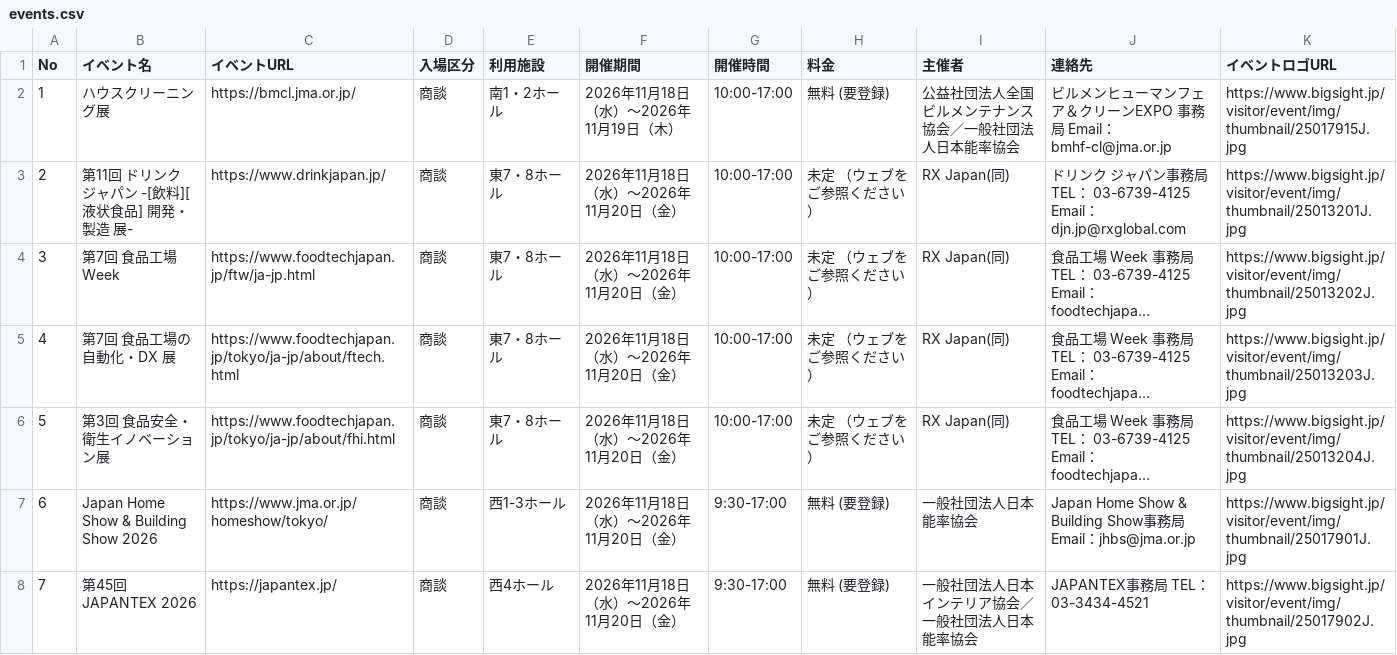
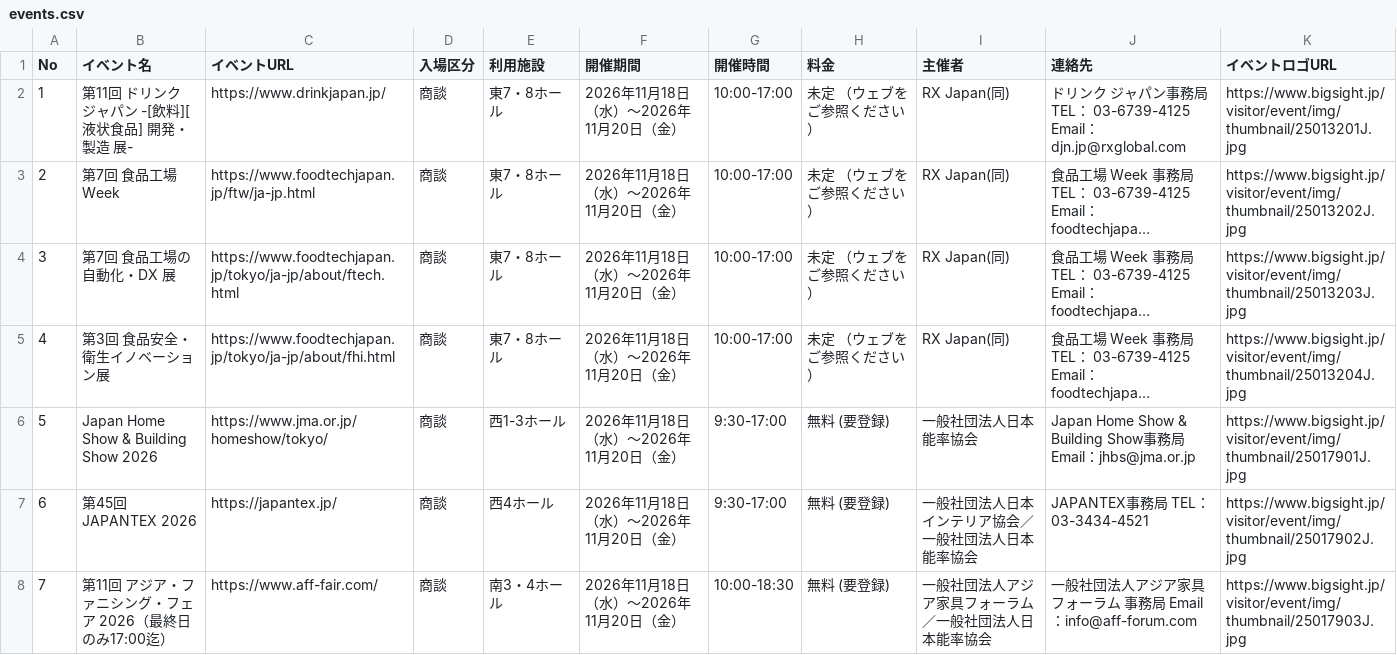
Before and after one commit to japan-tools/bigsight-event, a CSV file: events.csv, drawn as a sheet; only a part is shown; the shorter side is filled out with more unchanged rows; long unchanged cells end in …; removed rows and columns are numbered as before the commit, all else as after; the diff names each change by its address in the sheet, - before the commit and + after, or states it on an @@ line.

```diff
--- a/events.csv
+++ b/events.csv
-row 2: 1 | ハウスクリーニング展 | https://bmcl.jma.or.jp/ | 商談 | 南1・2ホール | 2026年11月18日（水）～2026年11月19日（木） | 10:00-17:00 | 無料 (要登録) | 公益社団法人全国ビルメンテナンス協会／一般社団法人日本能率協会 | ビルメンヒューマンフェア＆クリーンEXPO 事務局 Email：bmhf-cl@jma.or.jp | https://www.bigsight.jp/visitor/event/img/thumbnail/25017915J.jpg
@@ column A (No) renumbered from row 2 down @@
```
Also changed, not shown: 2 other files.
